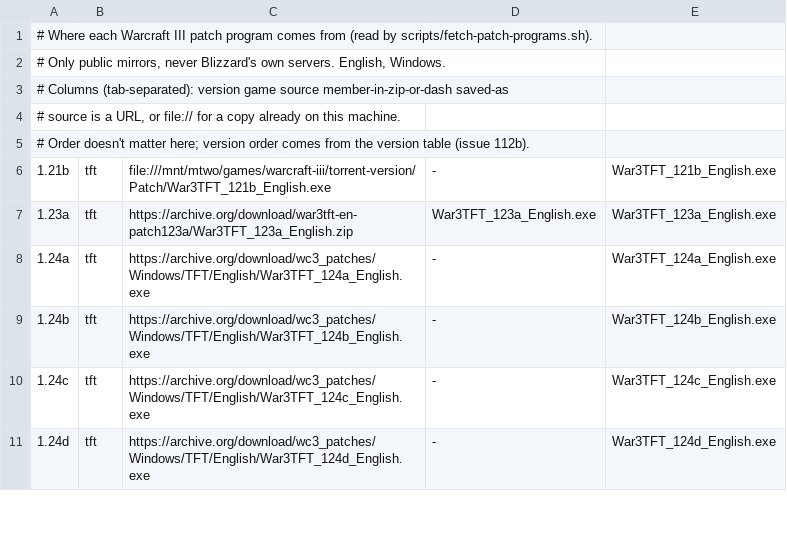
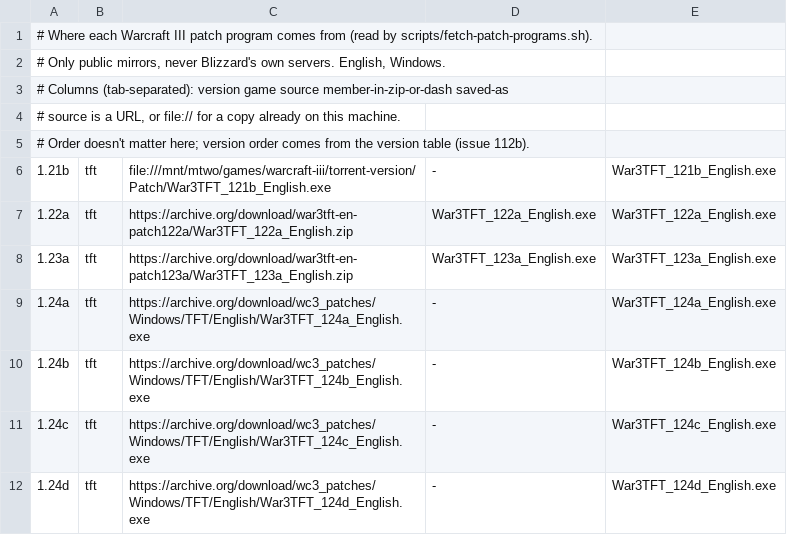
Before and after one commit to gabrilend/ai-stuff, a TSV file: world-edit-to-execute/wc3-installs/patch-sources.tsv, drawn as a sheet; only a part is shown.

```diff
--- a/world-edit-to-execute/wc3-installs/patch-sources.tsv
+++ b/world-edit-to-execute/wc3-installs/patch-sources.tsv
@@ -6,2 +6,3 @@
 1.21b	tft	file:///mnt/mtwo/games/warcraft-iii/torrent-version/Patch/War3TFT_121b_English.exe	-	War3TFT_121b_English.exe
+1.22a	tft	https://archive.org/download/war3tft-en-patch122a/War3TFT_122a_English.zip	War3TFT_122a_English.exe	War3TFT_122a_English.exe
 1.23a	tft	https://archive.org/download/war3tft-en-patch123a/War3TFT_123a_English.zip	War3TFT_123a_English.exe	War3TFT_123a_English.exe
```
Also changed, not shown: 8 other files.
